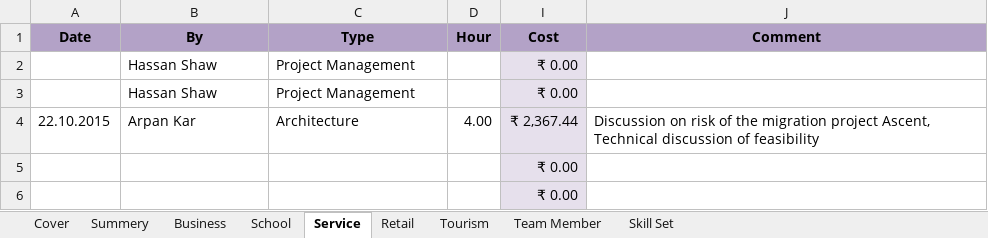
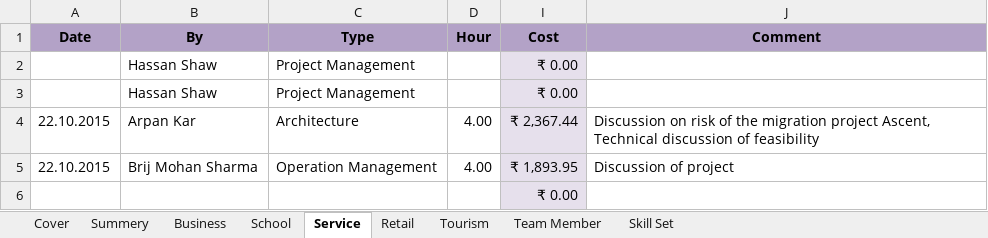
Before and after one commit to BinAff/Organization, an Excel workbook: Project Management/Effort Calculation.xlsx, sheet Service, drawn as a sheet; values as stored, in another font and other column widths than the file's, no borders; removed rows and columns are numbered as before the commit, all else as after; the diff names each change by its address in the sheet, - before the commit and + after, or states it on an @@ line.

```diff
--- a/Project Management/Effort Calculation.xlsx (sheet Service)
+++ b/Project Management/Effort Calculation.xlsx (sheet Service)
-row 5:  |  |  |  | ₹ 0.00
+row 5: 22.10.2015 | Brij Mohan Sharma | Operation Management | 4.00 | ₹ 1,893.95 | Discussion of project
```
Also changed, not shown: sheet Summery, sheet Retail, sheet Cover, hidden cells.
